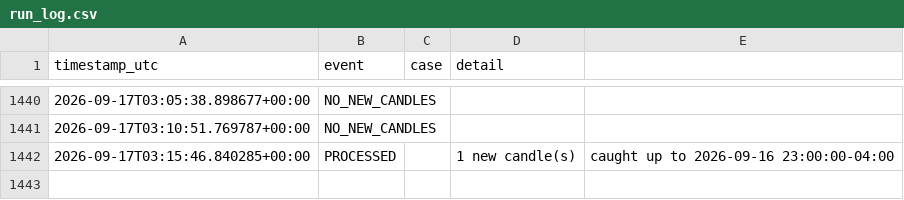
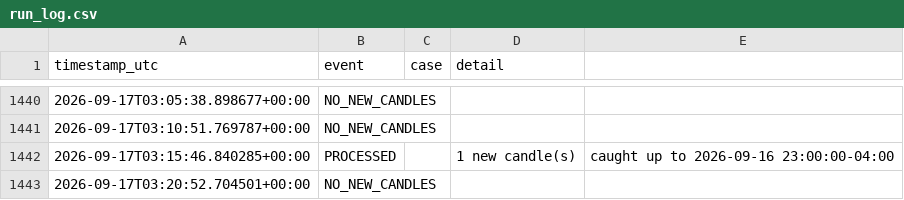
Before and after one commit to brijamohanjha-blip/ssmt-trader-bot, a CSV file: run_log.csv, drawn as a sheet; only a part is shown, gaps mark what is left out; the diff names each change by its address in the sheet, - before the commit and + after, or states it on an @@ line.

```diff
--- a/run_log.csv
+++ b/run_log.csv
+row 1443: 2026-09-17T03:20:52.704501+00:00 | NO_NEW_CANDLES
```
